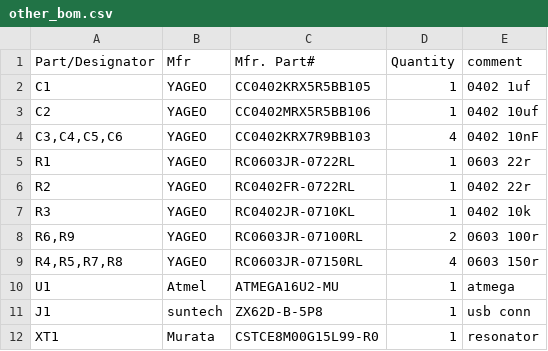
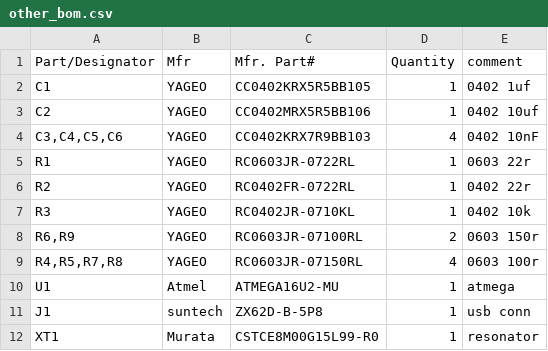
Before and after one commit to mon/PocketVoltex, a CSV file: Hardware/other_bom.csv, drawn as a sheet.

```diff
--- a/Hardware/other_bom.csv
+++ b/Hardware/other_bom.csv
@@ -7,4 +7,4 @@ R2,YAGEO,RC0402FR-0722RL,1,0402 22r
 R3,YAGEO,RC0402JR-0710KL,1,0402 10k
-"R6,R9",YAGEO,RC0603JR-07100RL,2,0603 100r
-"R4,R5,R7,R8",YAGEO,RC0603JR-07150RL,4,0603 150r
+"R6,R9",YAGEO,RC0603JR-07100RL,2,0603 150r
+"R4,R5,R7,R8",YAGEO,RC0603JR-07150RL,4,0603 100r
 U1,Atmel,ATMEGA16U2-MU,1,atmega
```
Also changed, not shown: 5 other files.
